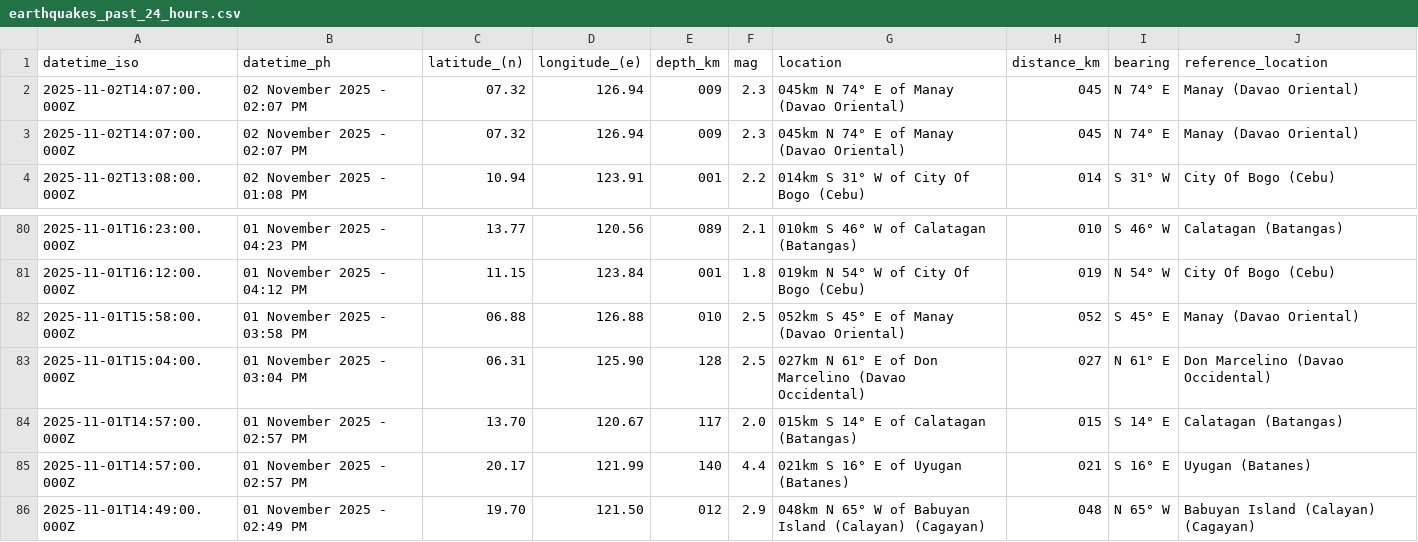
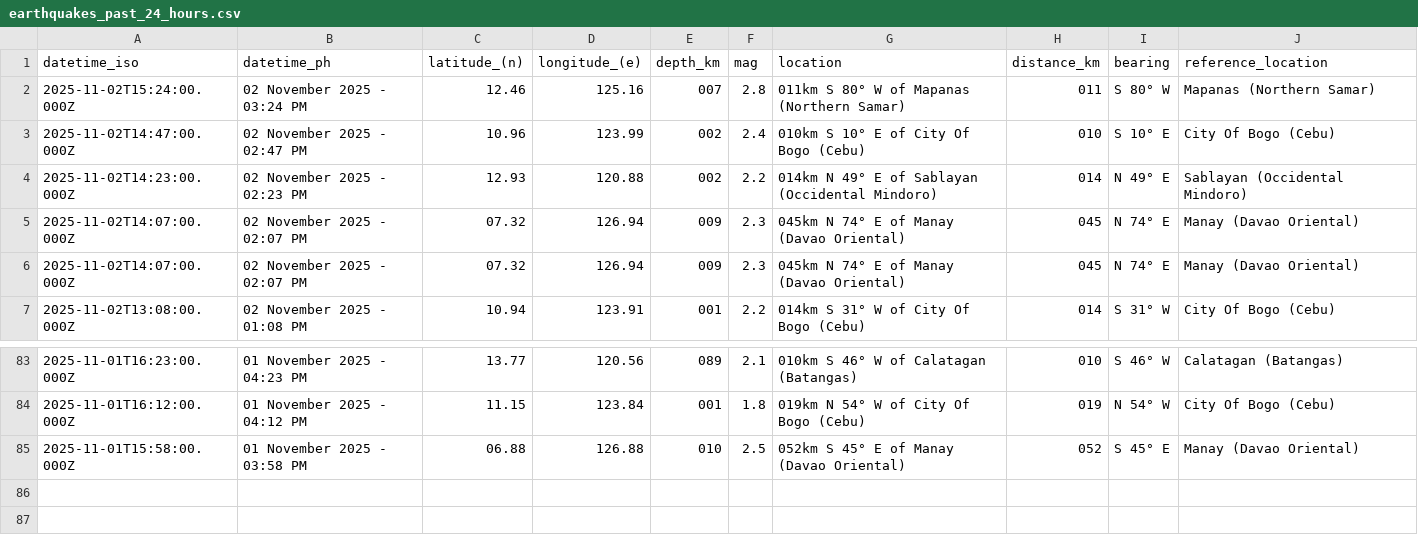
Before and after one commit to chamthesleeptalker/earthquake-tracker, a CSV file: earthquakes_past_24_hours.csv, drawn as a sheet; only a part is shown, gaps mark what is left out.

```diff
--- a/earthquakes_past_24_hours.csv
+++ b/earthquakes_past_24_hours.csv
@@ -1,2 +1,5 @@
 datetime_iso,datetime_ph,latitude_(n),longitude_(e),depth_km,mag,location,distance_km,bearing,reference_location
+2025-11-02T15:24:00.000Z,02 November 2025 - 03:24 PM,12.46,125.16,007,2.8,011km S 80° W of Mapanas (Northern Samar),011,S 80° W,Mapanas (Northern Samar)
+2025-11-02T14:47:00.000Z,02 November 2025 - 02:47 PM,10.96,123.99,002,2.4,010km S 10° E of City Of Bogo (Cebu),010,S 10° E,City Of Bogo (Cebu)
+2025-11-02T14:23:00.000Z,02 November 2025 - 02:23 PM,12.93,120.88,002,2.2,014km N 49° E of Sablayan (Occidental Mindoro),014,N 49° E,Sablayan (Occidental Mindoro)
 2025-11-02T14:07:00.000Z,02 November 2025 - 02:07 PM,07.32,126.94,009,2.3,045km N 74° E of Manay (Davao Oriental),045,N 74° E,Manay (Davao Oriental)
@@ -82,5 +85 @@ datetime_iso,datetime_ph,latitude_(n),longitude_(e),depth_km,mag,location,distan
 2025-11-01T15:58:00.000Z,01 November 2025 - 03:58 PM,06.88,126.88,010,2.5,052km S 45° E of Manay (Davao Oriental),052,S 45° E,Manay (Davao Oriental)
-2025-11-01T15:04:00.000Z,01 November 2025 - 03:04 PM,06.31,125.90,128,2.5,027km N 61° E of Don Marcelino (Davao Occidental),027,N 61° E,Don Marcelino (Davao Occidental)
-2025-11-01T14:57:00.000Z,01 November 2025 - 02:57 PM,13.70,120.67,117,2.0,015km S 14° E of Calatagan (Batangas),015,S 14° E,Calatagan (Batangas)
-2025-11-01T14:57:00.000Z,01 November 2025 - 02:57 PM,20.17,121.99,140,4.4,021km S 16° E of Uyugan (Batanes),021,S 16° E,Uyugan (Batanes)
-2025-11-01T14:49:00.000Z,01 November 2025 - 02:49 PM,19.70,121.50,012,2.9,048km N 65° W of Babuyan Island (Calayan) (Cagayan),048,N 65° W,Babuyan Island (Calayan) (Cagayan)
```
Also changed, not shown: earthquakes.csv, earthquakes_past_7_days.csv, 5 other files.
